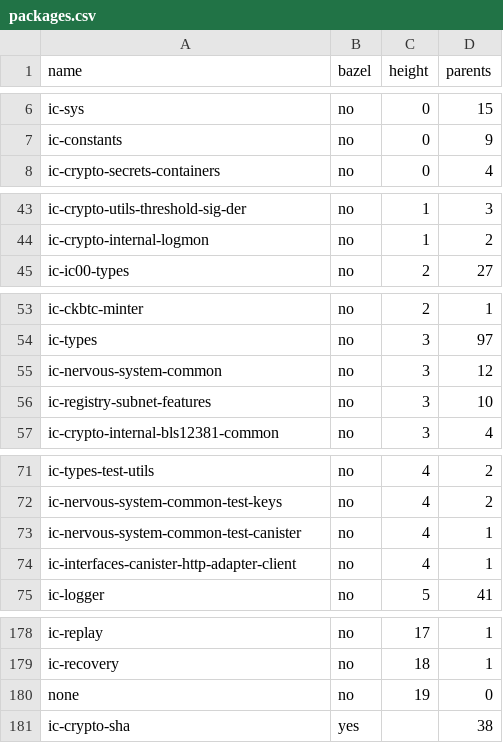
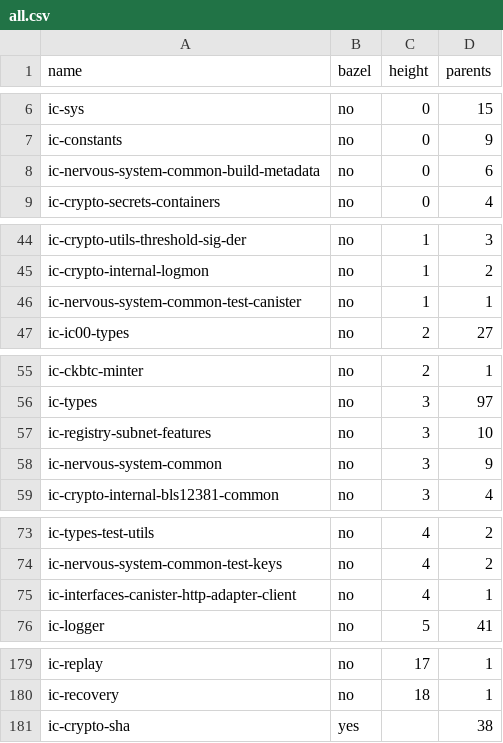
Before and after one commit to maksymar/ic-cargo-to-bazel-utils, a CSV file: output/all.csv (was output/packages.csv), drawn as a sheet; only a part is shown, gaps mark what is left out; removed rows and columns are numbered as before the commit, all else as after; the diff names each change by its address in the sheet, - before the commit and + after, or states it on an @@ line.

```diff
--- a/output/packages.csv
+++ b/output/all.csv
+row 8: ic-nervous-system-common-build-metadata | no | 0 | 6
+row 46: ic-nervous-system-common-test-canister | no | 1 | 1
-row 55: ic-nervous-system-common | no | 3 | 12
+row 58: ic-nervous-system-common | no | 3 | 9
-row 73: ic-nervous-system-common-test-canister | no | 4 | 1
-row 180: none | no | 19 | 0
```
Also changed, not shown: 4 other files.
